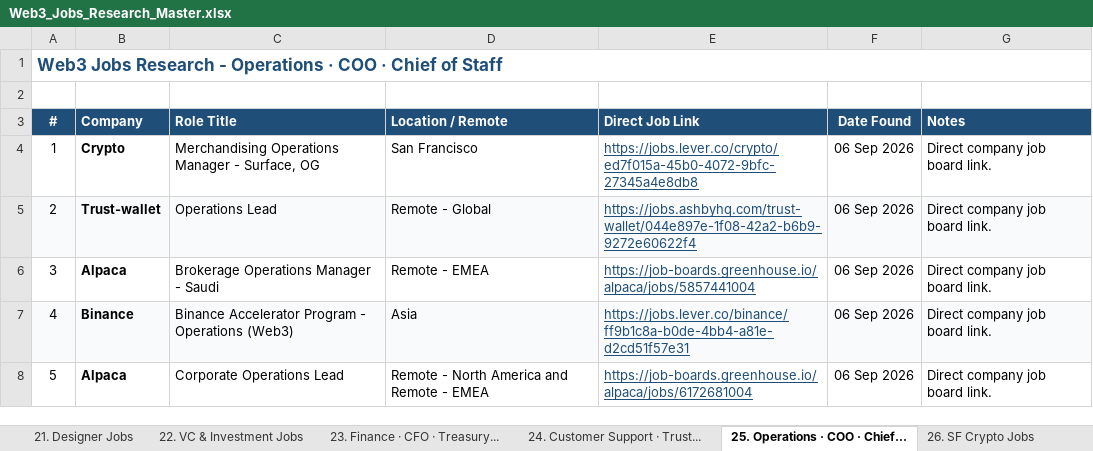
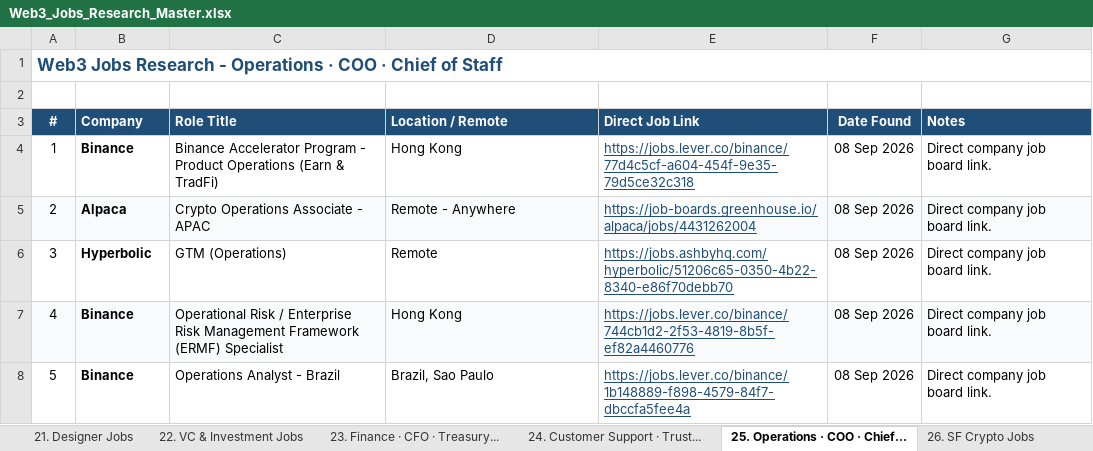
Before and after one commit to Jaya-Talent/jaya-workflow, an Excel workbook: Web3_Jobs_Research_Master.xlsx, sheet 25. Operations · COO · Chief..., drawn as a sheet; values as stored, in another font and other column widths than the file's, no borders; the diff names each change by its address in the sheet, - before the commit and + after, or states it on an @@ line.

```diff
--- a/Web3_Jobs_Research_Master.xlsx (sheet 25. Operations · COO · Chief...)
+++ b/Web3_Jobs_Research_Master.xlsx (sheet 25. Operations · COO · Chief...)
-B4 (Company): Crypto
+B4 (Company): Binance
-C4 (Role Title): Merchandising Operations Manager - Surface, OG
+C4 (Role Title): Binance Accelerator Program - Product Operations (Earn & TradFi)
-D4 (Location / Remote): San Francisco
+D4 (Location / Remote): Hong Kong
-E4 (Direct Job Link): https://jobs.lever.co/crypto/ed7f015a-45b0-4072-9bfc-27345a4e8db8
+E4 (Direct Job Link): https://jobs.lever.co/binance/77d4c5cf-a604-454f-9e35-79d5ce32c318
-F4:F8 (Date Found): 06 Sep 2026
+F4:F8 (Date Found): 08 Sep 2026
-B5 (Company): Trust-wallet
+B5 (Company): Alpaca
-C5 (Role Title): Operations Lead
+C5 (Role Title): Crypto Operations Associate - APAC
-D5 (Location / Remote): Remote - Global
+D5 (Location / Remote): Remote - Anywhere
-E5 (Direct Job Link): https://jobs.ashbyhq.com/trust-wallet/044e897e-1f08-42a2-b6b9-9272e60622f4
+E5 (Direct Job Link): https://job-boards.greenhouse.io/alpaca/jobs/4431262004
-B6 (Company): Alpaca
+B6 (Company): Hyperbolic
-C6 (Role Title): Brokerage Operations Manager - Saudi
+C6 (Role Title): GTM (Operations)
-D6 (Location / Remote): Remote - EMEA
+D6 (Location / Remote): Remote
-E6 (Direct Job Link): https://job-boards.greenhouse.io/alpaca/jobs/5857441004
+E6 (Direct Job Link): https://jobs.ashbyhq.com/hyperbolic/51206c65-0350-4b22-8340-e86f70debb70
-C7 (Role Title): Binance Accelerator Program - Operations (Web3)
+C7 (Role Title): Operational Risk / Enterprise Risk Management Framework (ERMF) Specialist
-D7 (Location / Remote): Asia
+D7 (Location / Remote): Hong Kong
-E7 (Direct Job Link): https://jobs.lever.co/binance/ff9b1c8a-b0de-4bb4-a81e-d2cd51f57e31
+E7 (Direct Job Link): https://jobs.lever.co/binance/744cb1d2-2f53-4819-8b5f-ef82a4460776
-B8 (Company): Alpaca
+B8 (Company): Binance
-C8 (Role Title): Corporate Operations Lead
+C8 (Role Title): Operations Analyst - Brazil
-D8 (Location / Remote): Remote - North America and Remote - EMEA
+D8 (Location / Remote): Brazil, Sao Paulo
-E8 (Direct Job Link): https://job-boards.greenhouse.io/alpaca/jobs/6172681004
+E8 (Direct Job Link): https://jobs.lever.co/binance/1b148889-f898-4579-84f7-dbccfa5fee4a
```
Also changed, not shown: sheet 10. Stablecoin Jobs, sheet 12. Signal Board | all crypt..., sheet 06. Trading & Hedge Funds Jobs, sheet 19. HR & Talent Acquisition ..., sheet 20. Product & Project Jobs, sheet 01. BD & Sales & Partnership..., 18 more sheets, 30 other files.
